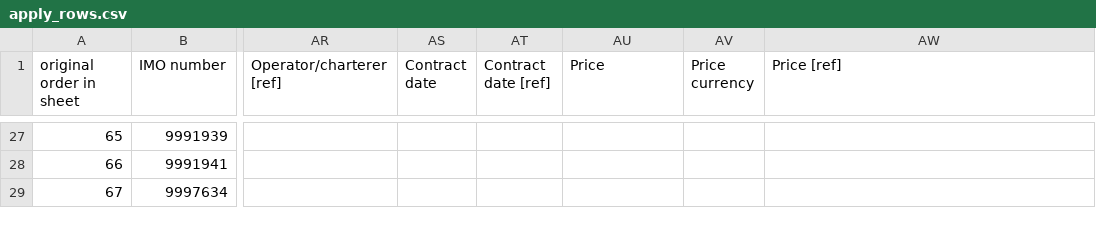
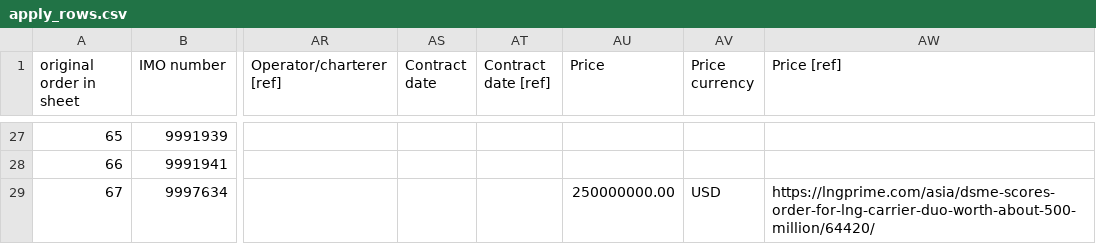
Before and after one commit to bairdlangenbrunner/lng-carriers-researcher, a CSV file: batches/2026-09-17_1654ET_fix_igu2026_sourced/apply_rows.csv, drawn as a sheet; only a part is shown, gaps mark what is left out; the diff covers the shown part only; the diff names each change by its address in the sheet, - before the commit and + after, or states it on an @@ line.

```diff
--- a/batches/2026-09-17_1654ET_fix_igu2026_sourced/apply_rows.csv
+++ b/batches/2026-09-17_1654ET_fix_igu2026_sourced/apply_rows.csv
-AU29 (Price): (empty)
+AU29 (Price): 250000000.00
-AV29 (Price currency): (empty)
+AV29 (Price currency): USD
-AW29 (Price [ref]): (empty)
+AW29 (Price [ref]): https://lngprime.com/asia/dsme-scores-order-for-lng-carrier-duo-worth-about-500-million/64420/
```
Also changed, not shown: 2 added rows and 54 edited cells elsewhere in this file, batches/2026-09-17_1654ET_fix_igu2026_sourced/apply_patch.csv, batches/2026-09-17_1654ET_fix_igu2026_sourced/decisions.csv, 5 other files.
